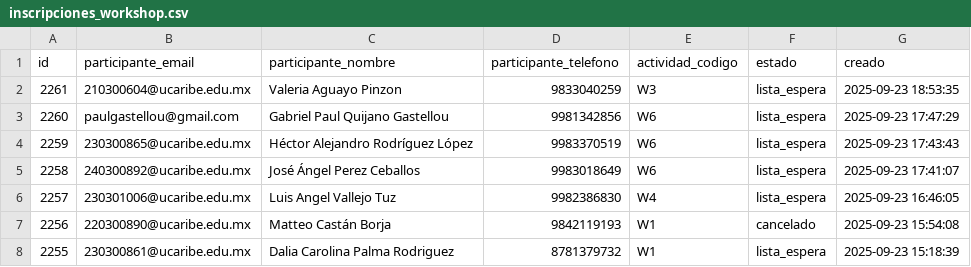
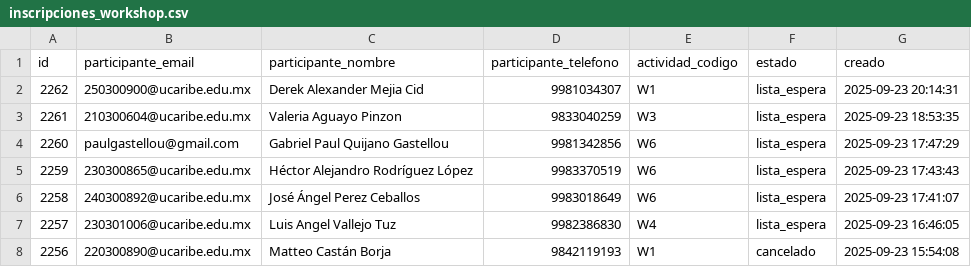
Before and after one commit to EGarpxMaster/analisis-jornada, a CSV file: MultiPage App/datos/inscripciones_workshop.csv, drawn as a sheet; only a part is shown; the shorter side is filled out with more unchanged rows; the diff names each change by its address in the sheet, - before the commit and + after, or states it on an @@ line.

```diff
--- a/MultiPage App/datos/inscripciones_workshop.csv
+++ b/MultiPage App/datos/inscripciones_workshop.csv
+row 2: 2262 | 250300900@ucaribe.edu.mx | Derek Alexander Mejia Cid | 9981034307 | W1 | lista_espera | 2025-09-23 20:14:31
```
Also changed, not shown: MultiPage App/datos/participantes.csv.
